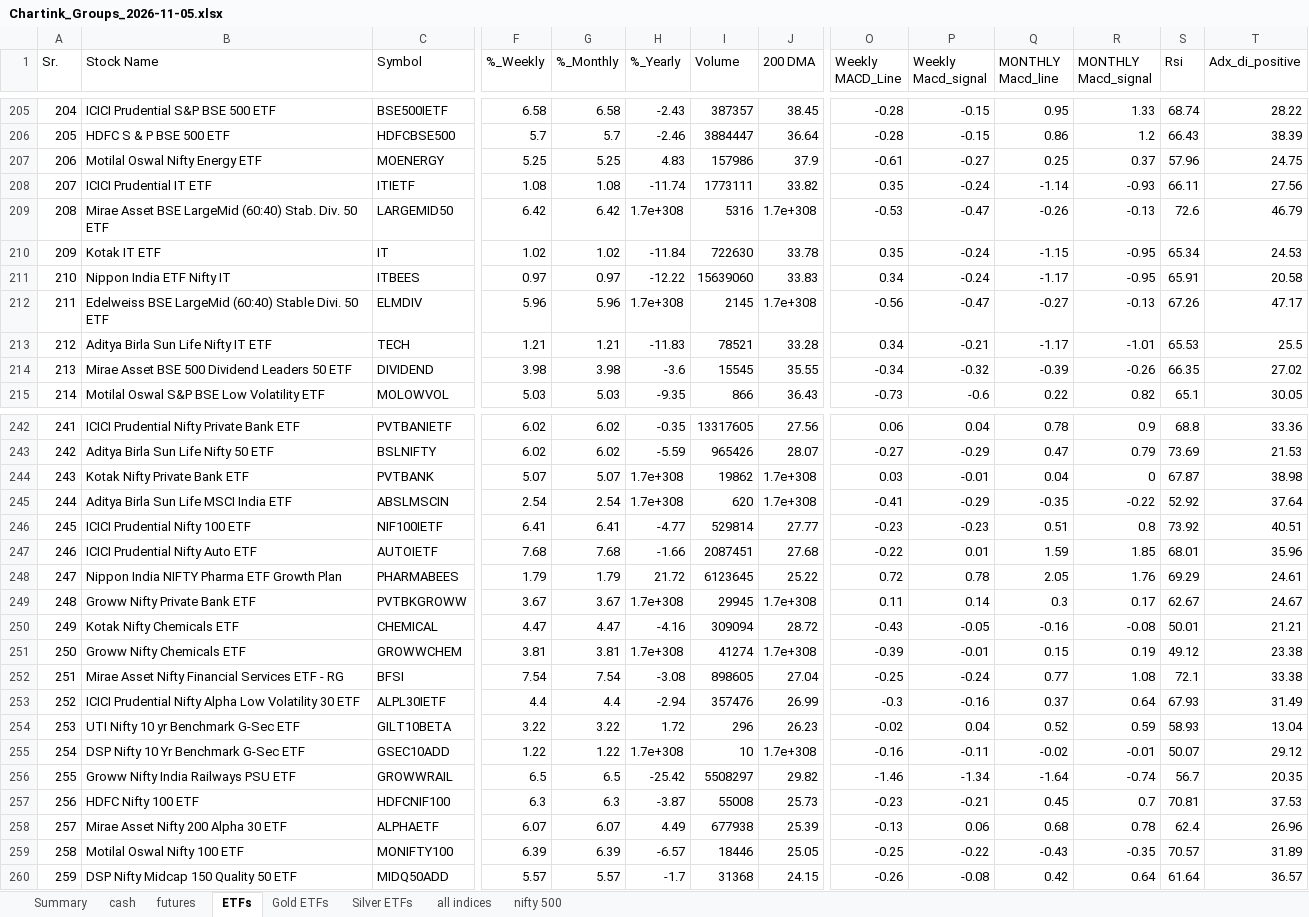
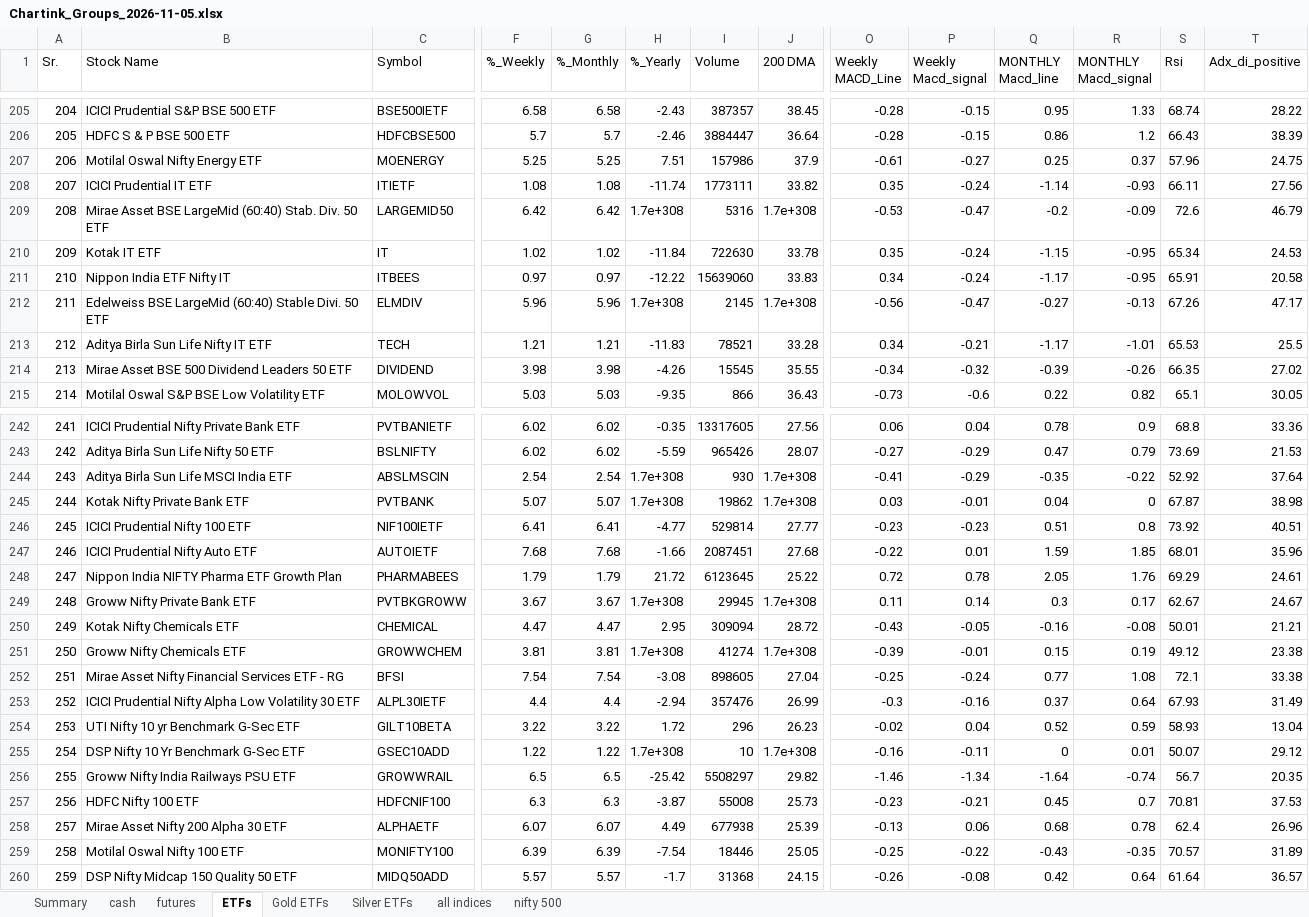
Before and after one commit to mohilsanghavi/Tlive, an Excel workbook: data/Chartink_Groups_2026-11-05.xlsx, sheet ETFs, drawn as a sheet; only a part is shown, gaps mark what is left out; values as stored, in another font and other column widths than the file's, no borders; removed rows and columns are numbered as before the commit, all else as after; rows hold the shown columns only; the diff covers the shown part only; the diff names each change by its address in the sheet, - before the commit and + after, or states it on an @@ line.

```diff
--- a/data/Chartink_Groups_2026-11-05.xlsx (sheet ETFs)
+++ b/data/Chartink_Groups_2026-11-05.xlsx (sheet ETFs)
-H207 (%_Yearly): 4.83
+H207 (%_Yearly): 7.51
-Q209 (MONTHLY Macd_line): -0.26
+Q209 (MONTHLY Macd_line): -0.2
-R209 (MONTHLY Macd_signal): -0.13
+R209 (MONTHLY Macd_signal): -0.09
-H214 (%_Yearly): -3.6
+H214 (%_Yearly): -4.26
+row 244: 243 | Aditya Birla Sun Life MSCI India ETF | ABSLMSCIN | 2.54 | 2.54 | 1.7e+308 | 930 | 1.7e+308 | -0.41 | -0.29 | -0.35 | -0.22 | 52.92 | 37.64
-A245 (Sr.): 243
+A245 (Sr.): 244
-row 245: 244 | Aditya Birla Sun Life MSCI India ETF | ABSLMSCIN | 2.54 | 2.54 | 1.7e+308 | 620 | 1.7e+308 | -0.41 | -0.29 | -0.35 | -0.22 | 52.92 | 37.64
-H250 (%_Yearly): -4.16
+H250 (%_Yearly): 2.95
-Q255 (MONTHLY Macd_line): -0.02
+Q255 (MONTHLY Macd_line): 0
-R255 (MONTHLY Macd_signal): -0.01
+R255 (MONTHLY Macd_signal): 0.01
-H259 (%_Yearly): -6.57
+H259 (%_Yearly): -7.54
```
Also changed, not shown: 51 edited cells elsewhere in this sheet, sheet cash, sheet nifty 500, sheet futures, sheet Summary.
